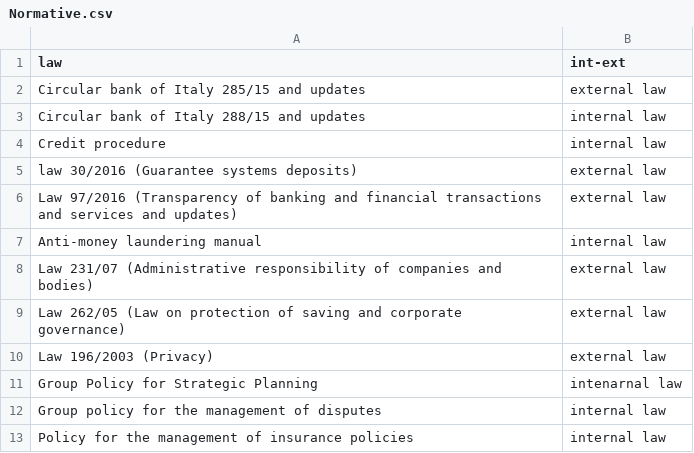
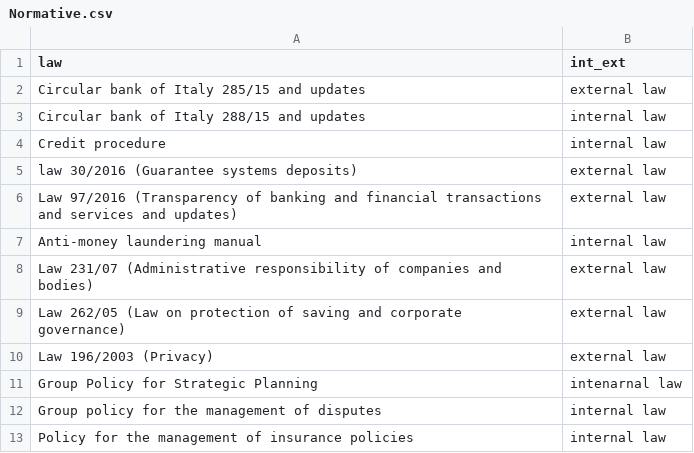
Before and after one commit to mttstt/AuditTool, a CSV file: files/lib/Normative.csv, drawn as a sheet.

Commit message:
Update Normative.csv

```diff
--- a/files/lib/Normative.csv
+++ b/files/lib/Normative.csv
@@ -1,2 +1,2 @@
-law, int-ext
+law, int_ext
 Circular bank of Italy 285/15 and updates, external law
```
